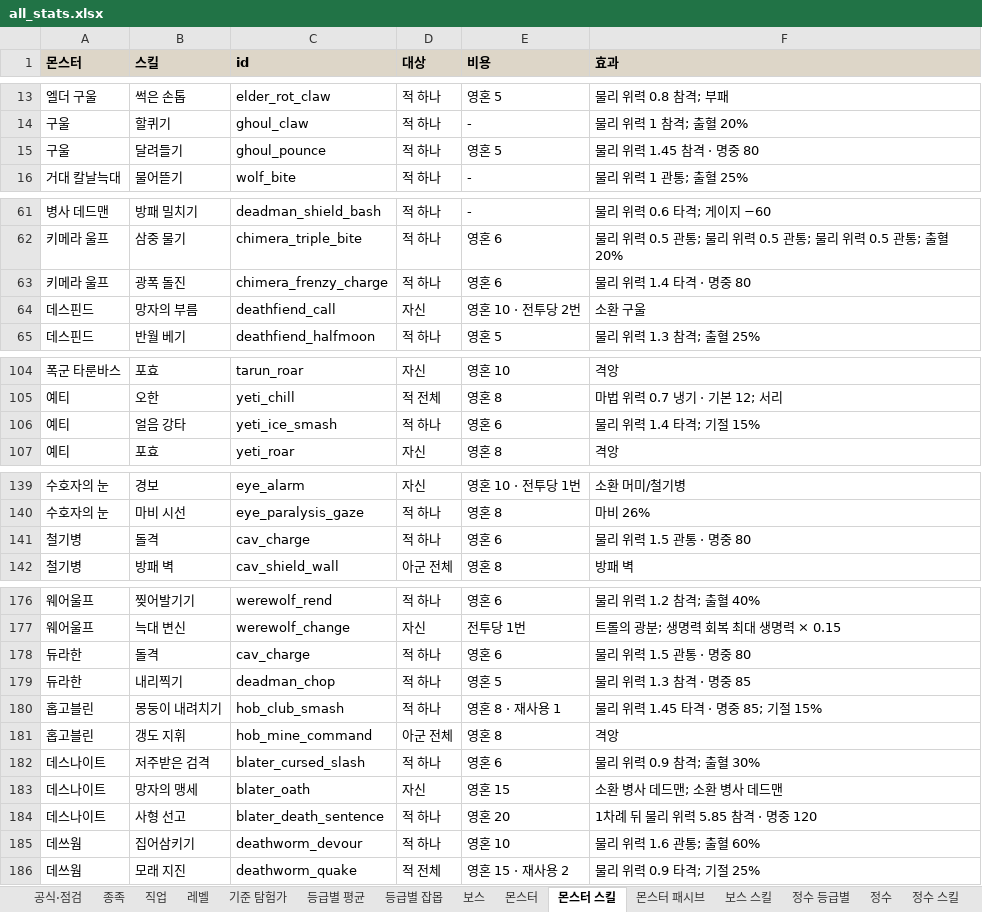
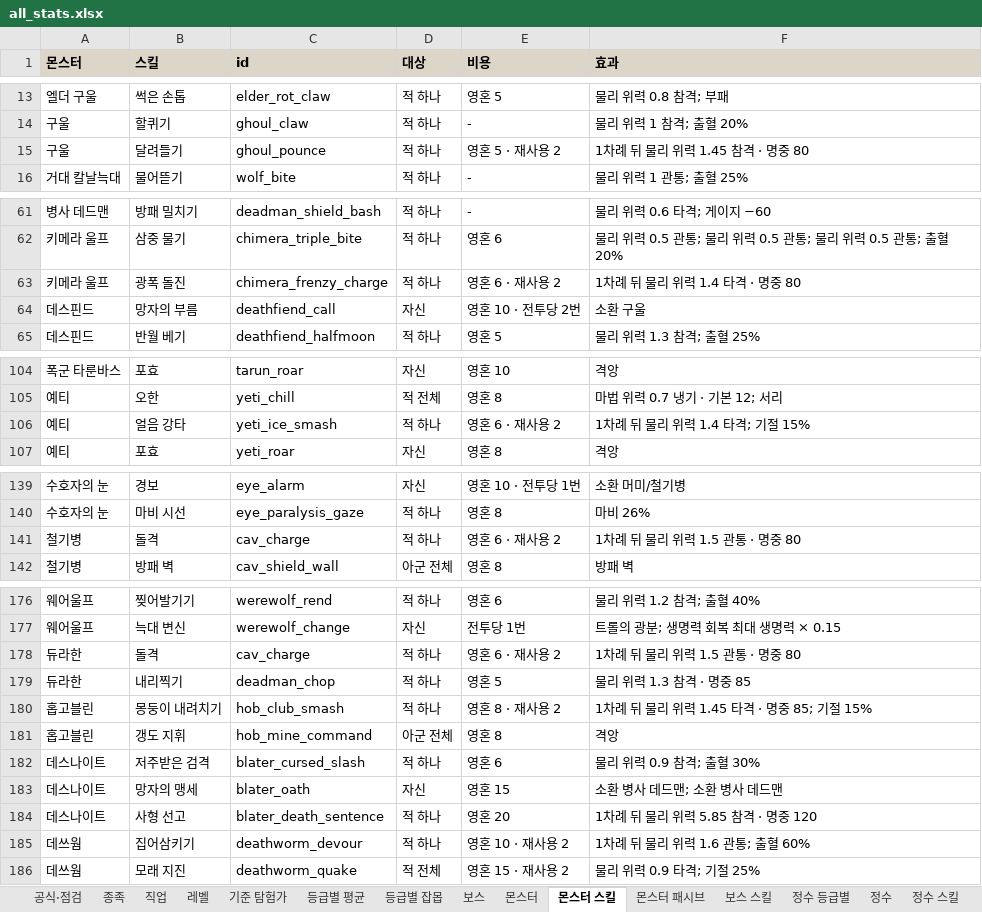
Before and after one commit to rin1015sh/Dungeon-And-Stone-Local, an Excel workbook: docs/balance/all_stats.xlsx, sheet 몬스터 스킬, drawn as a sheet; only a part is shown, gaps mark what is left out; values as stored, in another font and other column widths than the file's, no borders; the diff names each change by its address in the sheet, - before the commit and + after, or states it on an @@ line.

```diff
--- a/docs/balance/all_stats.xlsx (sheet 몬스터 스킬)
+++ b/docs/balance/all_stats.xlsx (sheet 몬스터 스킬)
-E15 (비용): 영혼 5
+E15 (비용): 영혼 5 · 재사용 2
-F15 (효과): 물리 위력 1.45 참격 · 명중 80
+F15 (효과): 1차례 뒤 물리 위력 1.45 참격 · 명중 80
-E63 (비용): 영혼 6
+E63 (비용): 영혼 6 · 재사용 2
-F63 (효과): 물리 위력 1.4 타격 · 명중 80
+F63 (효과): 1차례 뒤 물리 위력 1.4 타격 · 명중 80
-E106 (비용): 영혼 6
+E106 (비용): 영혼 6 · 재사용 2
-F106 (효과): 물리 위력 1.4 타격; 기절 15%
+F106 (효과): 1차례 뒤 물리 위력 1.4 타격; 기절 15%
-E141 (비용): 영혼 6
+E141 (비용): 영혼 6 · 재사용 2
-F141 (효과): 물리 위력 1.5 관통 · 명중 80
+F141 (효과): 1차례 뒤 물리 위력 1.5 관통 · 명중 80
-E178 (비용): 영혼 6
+E178 (비용): 영혼 6 · 재사용 2
-F178 (효과): 물리 위력 1.5 관통 · 명중 80
+F178 (효과): 1차례 뒤 물리 위력 1.5 관통 · 명중 80
-E180 (비용): 영혼 8 · 재사용 1
+E180 (비용): 영혼 8 · 재사용 2
-F180 (효과): 물리 위력 1.45 타격 · 명중 85; 기절 15%
+F180 (효과): 1차례 뒤 물리 위력 1.45 타격 · 명중 85; 기절 15%
-E185 (비용): 영혼 10
+E185 (비용): 영혼 10 · 재사용 2
-F185 (효과): 물리 위력 1.6 관통; 출혈 60%
+F185 (효과): 1차례 뒤 물리 위력 1.6 관통; 출혈 60%
```
Also changed, not shown: sheet 상태이상, sheet 보스 스킬, sheet 보스, sheet 몬스터, 31 other files.
